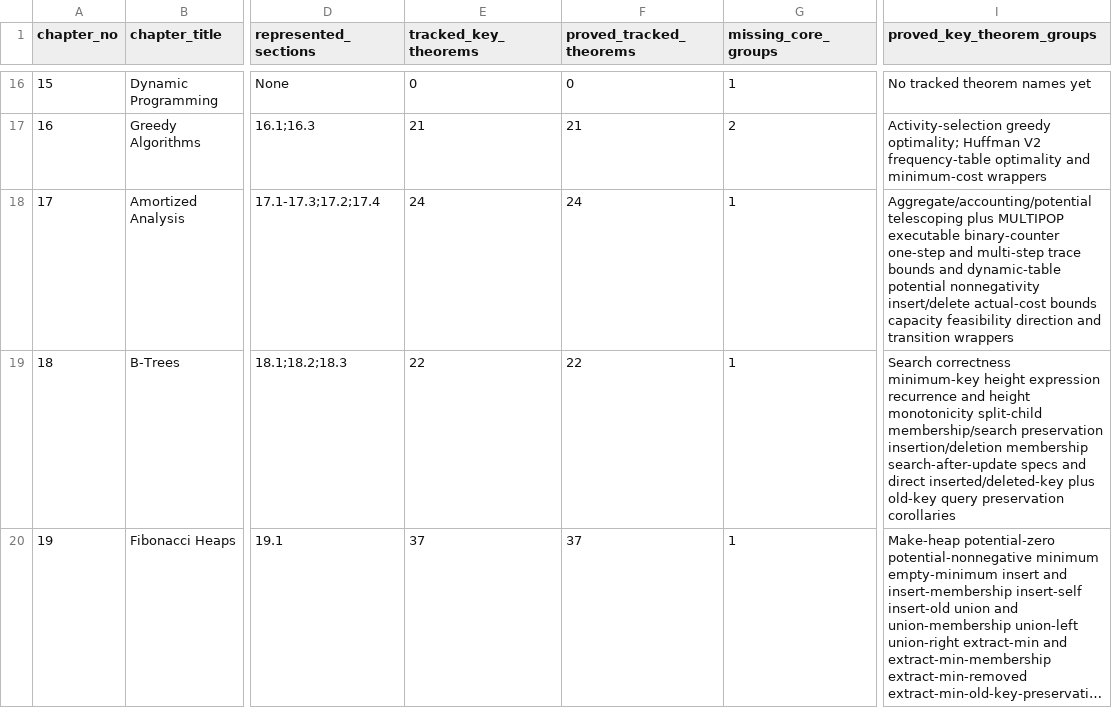
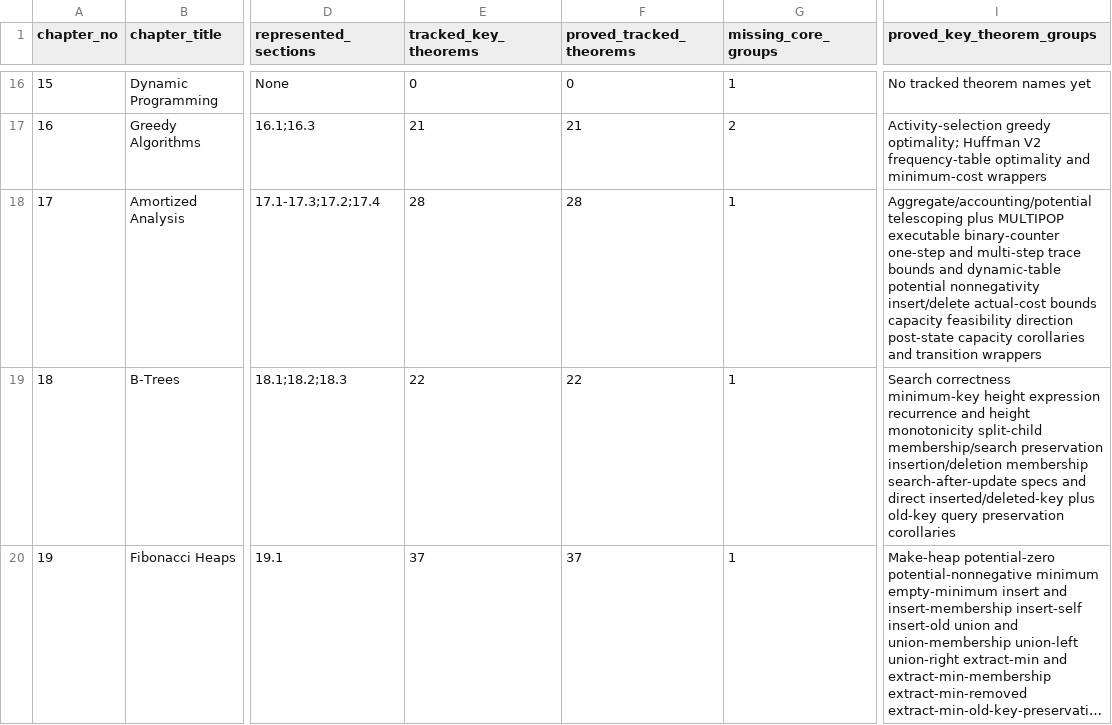
Before and after one commit to TankTechnology/CLRSLean, a CSV file: docs/clrs-proof-progress.csv, drawn as a sheet; only a part is shown, gaps mark what is left out; long unchanged cells end in …; the diff names each change by its address in the sheet, - before the commit and + after, or states it on an @@ line.

Commit message:
Add Chapter 17 dynamic table post-state capacity corollaries

```diff
--- a/docs/clrs-proof-progress.csv
+++ b/docs/clrs-proof-progress.csv
-E18 (tracked_key_theorems): 24
+E18 (tracked_key_theorems): 28
-F18 (proved_tracked_theorems): 24
+F18 (proved_tracked_theorems): 28
-I18 (proved_key_theorem_groups): …feasibility direction and transition…
+I18 (proved_key_theorem_groups): …feasibility direction post-state capacity corollaries and transition…
```
Also changed, not shown: 9 other files.
